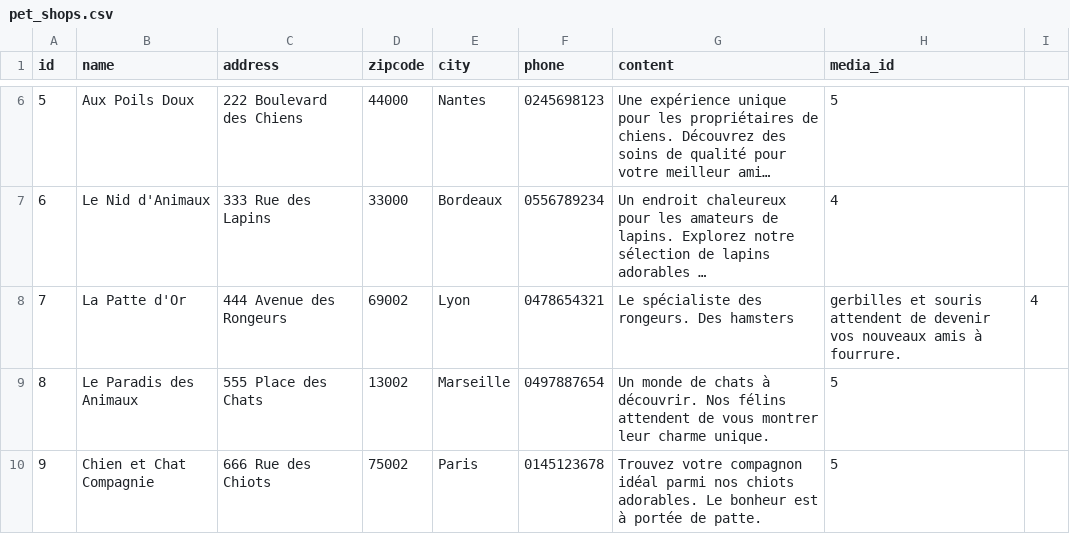
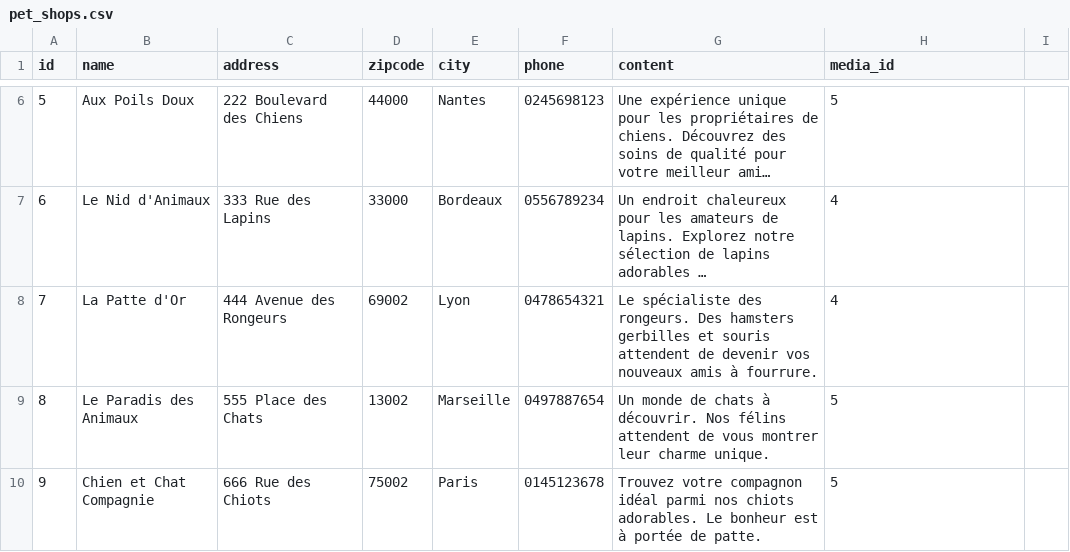
Before and after one commit to PetShop-Projet-Web-Full-Stack/petShopAPI, a CSV file: database/seeders/csvs/pet_shops.csv, drawn as a sheet; only a part is shown, gaps mark what is left out; long unchanged cells end in …; the diff names each change by its address in the sheet, - before the commit and + after, or states it on an @@ line.

```diff
--- a/database/seeders/csvs/pet_shops.csv
+++ b/database/seeders/csvs/pet_shops.csv
-G8 (content): …Des hamsters
+G8 (content): …Des hamsters gerbilles et souris attendent de devenir vos nouveaux amis à fourrure.
-H8 (media_id): gerbilles et souris attendent de devenir vos nouveaux amis à fourrure.
+H8 (media_id): 4
-I8: 4
+I8: (empty)
```
Also changed, not shown: 4 other files.
